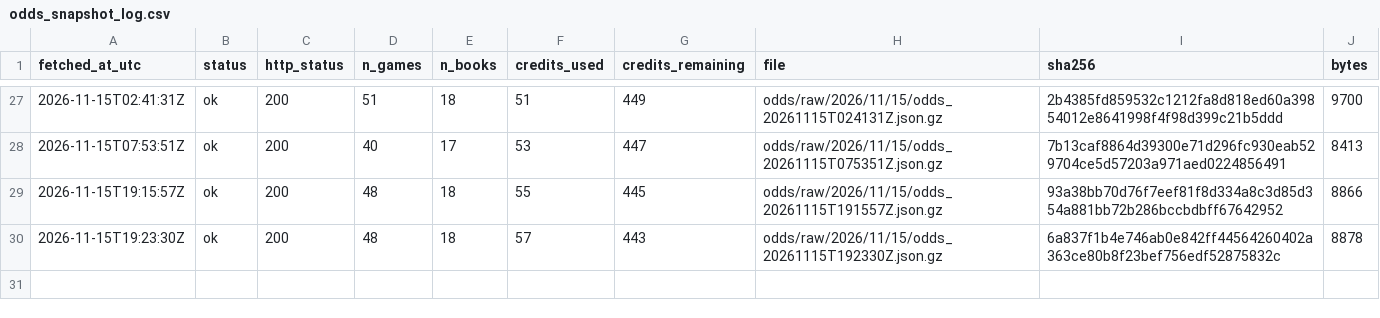
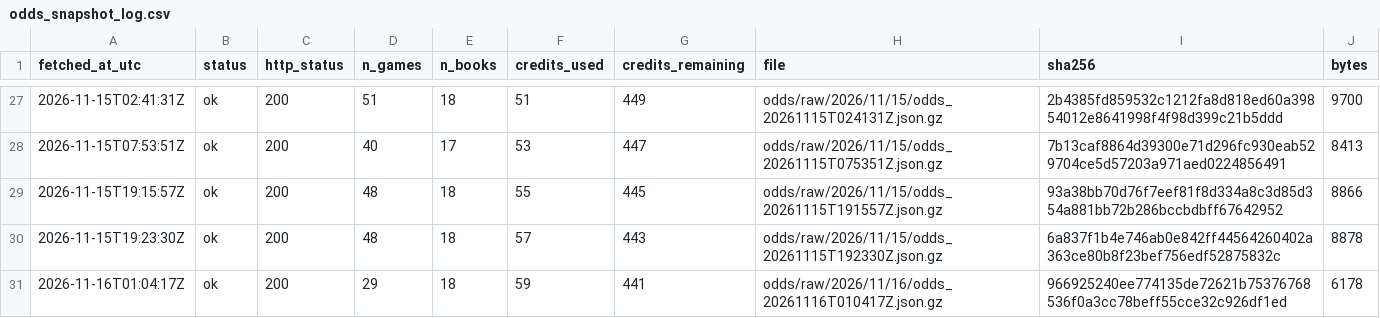
Before and after one commit to ohektner/shac-sb-index, a CSV file: data/status/odds_snapshot_log.csv, drawn as a sheet; only a part is shown, gaps mark what is left out; the diff names each change by its address in the sheet, - before the commit and + after, or states it on an @@ line.

```diff
--- a/data/status/odds_snapshot_log.csv
+++ b/data/status/odds_snapshot_log.csv
+row 31: 2026-11-16T01:04:17Z | ok | 200 | 29 | 18 | 59 | 441 | odds/raw/2026/11/16/odds_20261116T010417Z.json.gz | 966925240ee774135de72621b75376768536f0a3cc78beff55cce32c926df1ed | 6178
```
